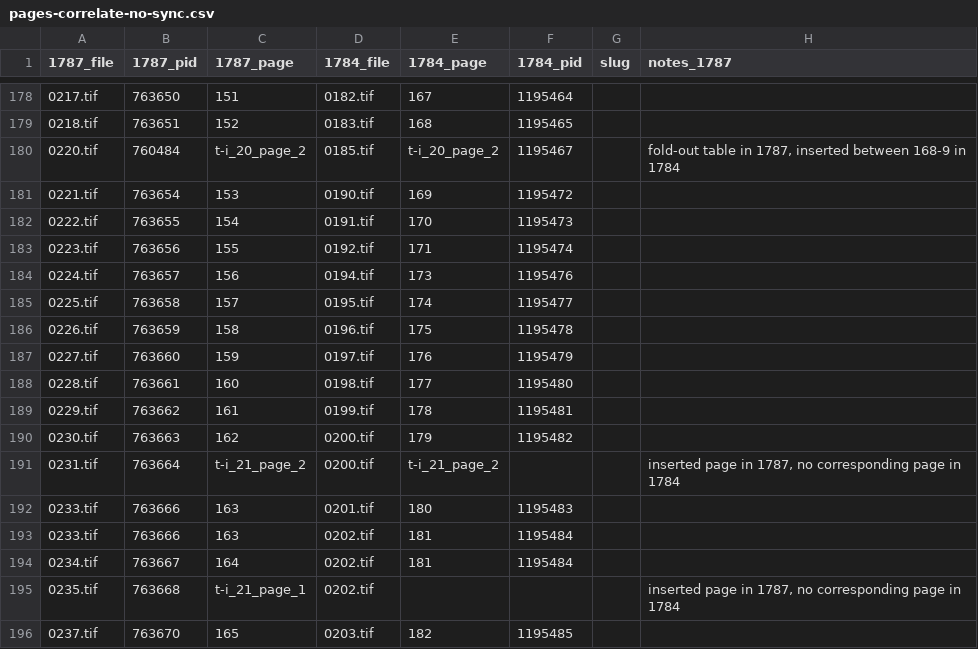
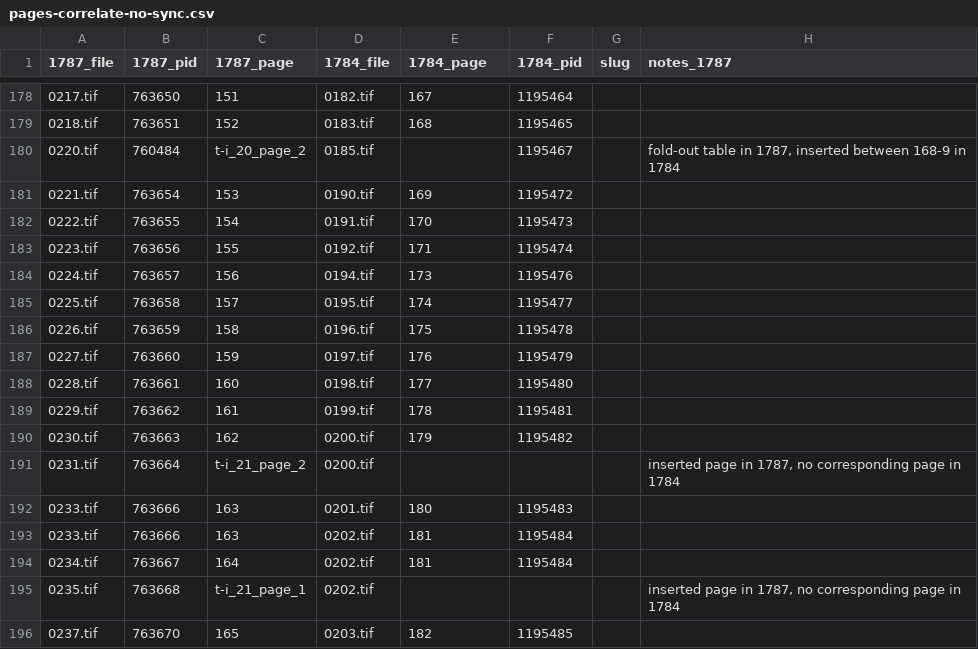
Before and after one commit to jobrien62/jefferson-notes, a CSV file: lib/assets/pages-correlate-no-sync.csv, drawn as a sheet; only a part is shown, gaps mark what is left out.

Commit message:
Fixed typo in queries

```diff
--- a/lib/assets/pages-correlate-no-sync.csv
+++ b/lib/assets/pages-correlate-no-sync.csv
@@ -179,3 +179,3 @@
 0218.tif,763651,152,0183.tif,168,1195465,,
-0220.tif,760484,t-i_20_page_2,0185.tif,t-i_20_page_2,1195467,,"fold-out table in 1787, inserted between 168-9 in 1784"
+0220.tif,760484,t-i_20_page_2,0185.tif,,1195467,,"fold-out table in 1787, inserted between 168-9 in 1784"
 0221.tif,763654,153,0190.tif,169,1195472,,
@@ -190,3 +190,3 @@
 0230.tif,763663,162,0200.tif,179,1195482,,
-0231.tif,763664,t-i_21_page_2,0200.tif,t-i_21_page_2,,,"inserted page in 1787, no corresponding page in 1784"
+0231.tif,763664,t-i_21_page_2,0200.tif,,,,"inserted page in 1787, no corresponding page in 1784"
 0233.tif,763666,163,0201.tif,180,1195483,,
```
Also changed, not shown: 1 other file.
